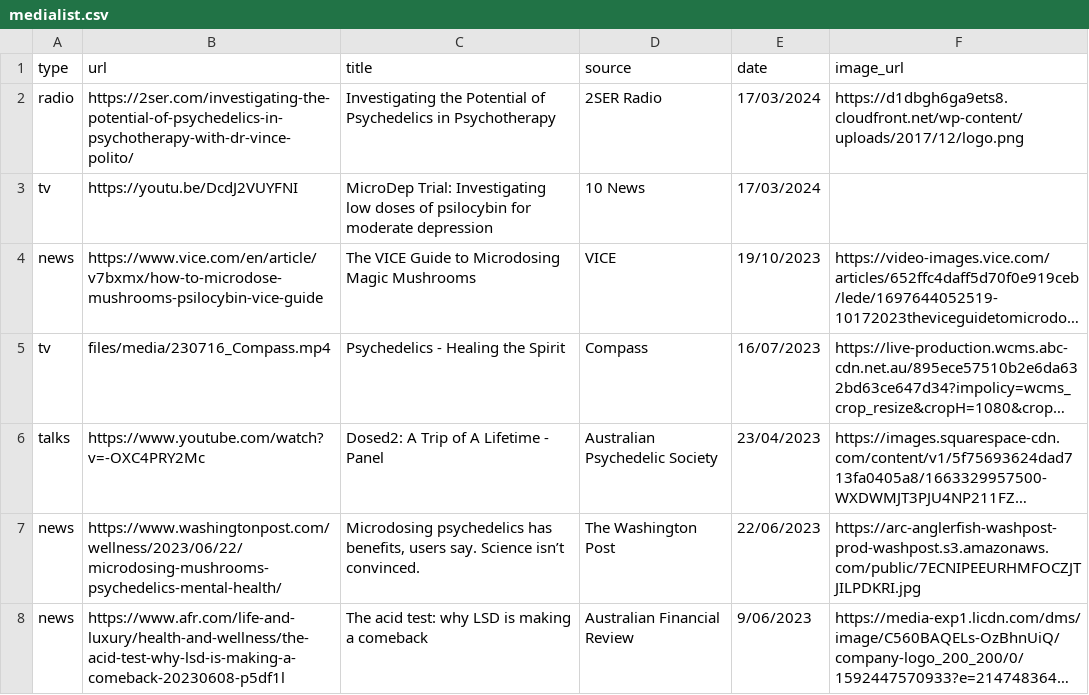
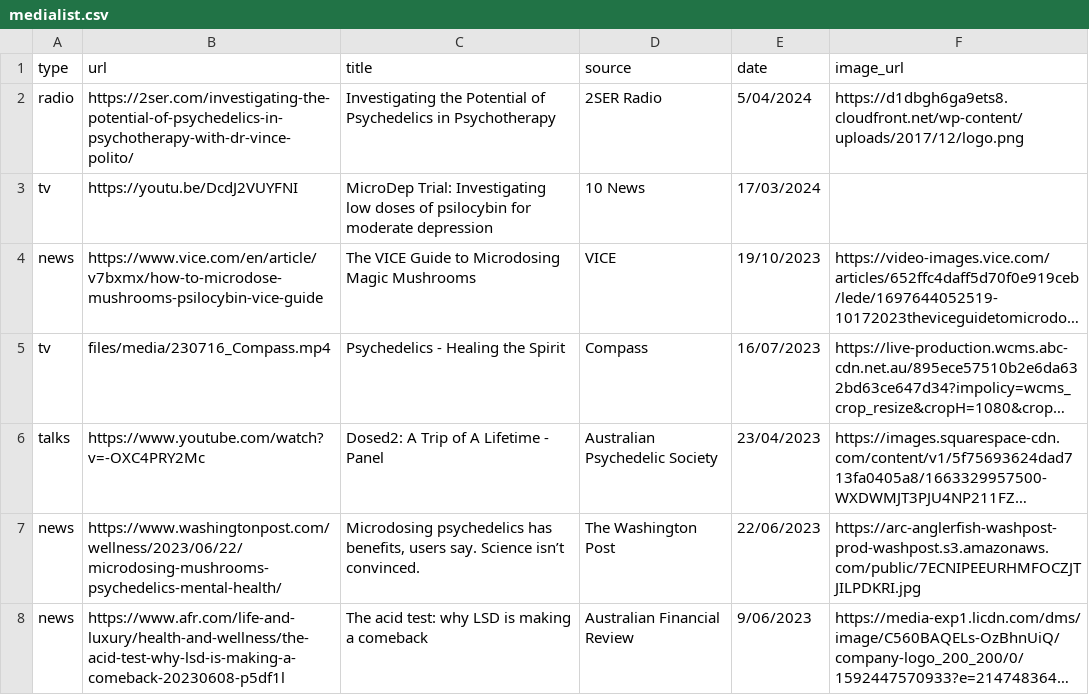
Before and after one commit to vince-p/academicprofile, a CSV file: vscripts/medialist.csv, drawn as a sheet; only a part is shown; long unchanged cells end in ….

Commit message:
fix date

```diff
--- a/vscripts/medialist.csv
+++ b/vscripts/medialist.csv
@@ -1,3 +1,3 @@
 type,url,title,source,date,image_url
-radio,https://2ser.com/investigating-the-potential-of-psychedelics-in-psychotherapy-with-dr-vince-polito/,Investigating the Potential of Psychedelics in Psychotherapy,2SER Radio,17/03/2024,https://d1dbgh6ga9ets8.cloudfront.net/wp-content/uploads/2017/12/logo.png
+radio,https://2ser.com/investigating-the-potential-of-psychedelics-in-psychotherapy-with-dr-vince-polito/,Investigating the Potential of Psychedelics in Psychotherapy,2SER Radio,5/04/2024,https://d1dbgh6ga9ets8.cloudfront.net/wp-content/uploads/2017/12/logo.png
 tv,https://youtu.be/DcdJ2VUYFNI,MicroDep Trial: Investigating low doses of psilocybin for moderate depression,10 News,17/03/2024,
```
Also changed, not shown: 2 other files.
